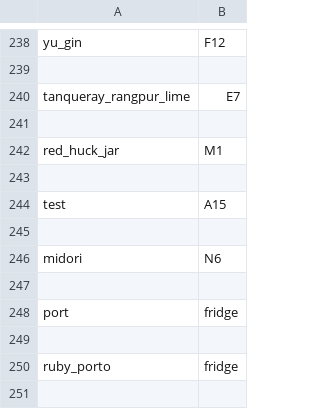
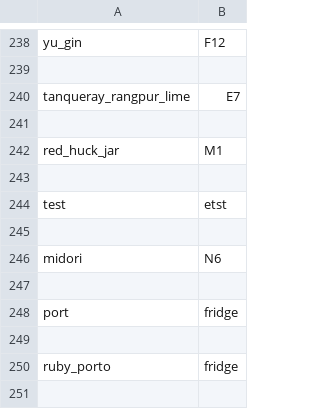
Before and after one commit to ali-clara/led-bar-menu, a CSV file: config/ingredients.csv, drawn as a sheet; only a part is shown, gaps mark what is left out.

```diff
--- a/config/ingredients.csv
+++ b/config/ingredients.csv
@@ -243,3 +243,3 @@ red_huck_jar,M1
 
-test,A15
+test,etst
 
```
Also changed, not shown: 3 other files.
